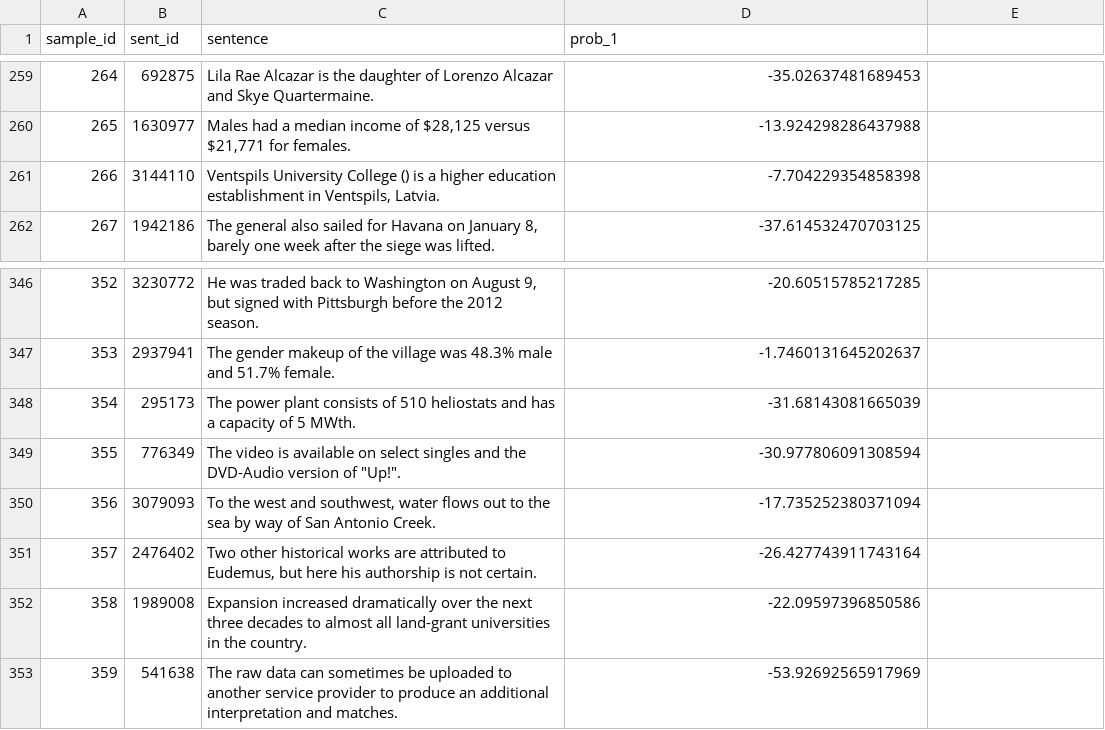
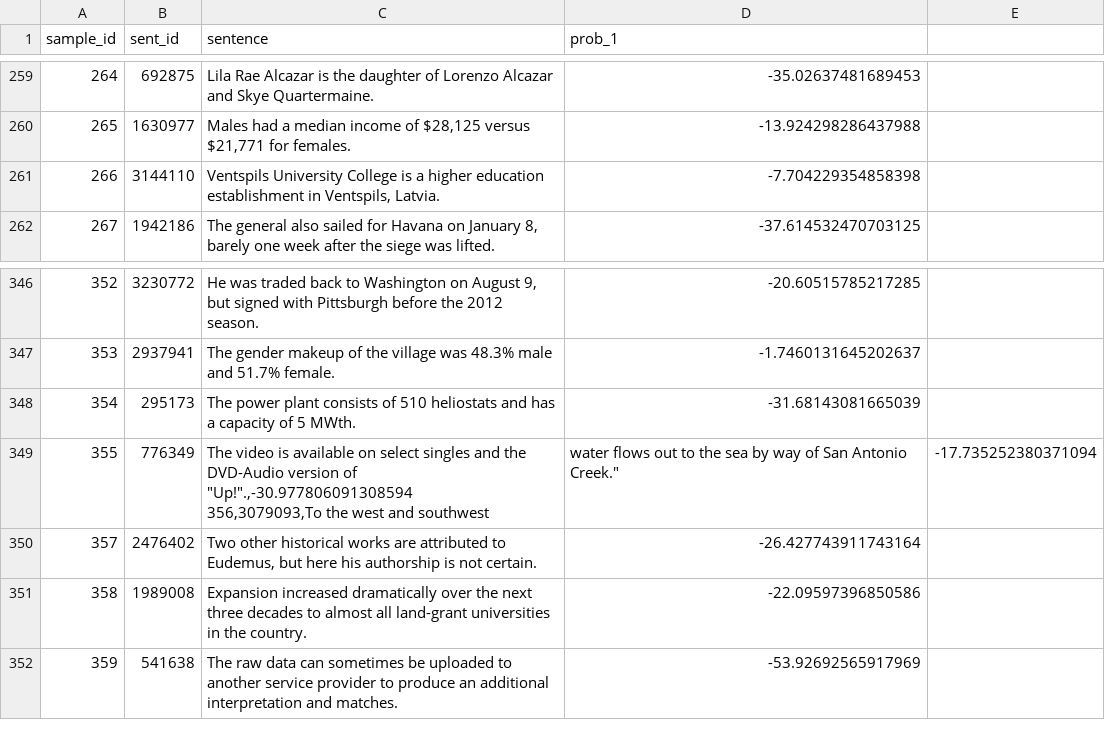
Before and after one commit to taka-yamakoshi/TelephoneGame, a CSV file: behavioral_experiment/Samples/wiki/21TokenSents.csv (was behavioral_experiment/Samples/21TokenSents.csv), drawn as a sheet; only a part is shown, gaps mark what is left out.

```diff
--- a/behavioral_experiment/Samples/21TokenSents.csv
+++ b/behavioral_experiment/Samples/wiki/21TokenSents.csv
@@ -260,3 +260,3 @@ sample_id,sent_id,sentence,prob_1
 265,1630977,"Males had a median income of $28,125 versus $21,771 for females.",-13.924298286437988
-266,3144110,"Ventspils University College () is a higher education establishment in Ventspils, Latvia.",-7.704229354858398
+266,3144110,"Ventspils University College is a higher education establishment in Ventspils, Latvia.",-7.704229354858398
 267,1942186,"The general also sailed for Havana on January 8, barely one week after the siege was lifted.",-37.614532470703125
@@ -348,4 +348,4 @@ sample_id,sent_id,sentence,prob_1
 354,295173,The power plant consists of 510 heliostats and has a capacity of 5 MWth.,-31.68143081665039
-355,776349,"The video is available on select singles and the DVD-Audio version of ""Up!"".",-30.977806091308594
-356,3079093,"To the west and southwest, water flows out to the sea by way of San Antonio Creek.",-17.735252380371094
+355,776349,"The video is available on select singles and the DVD-Audio version of ""Up!"".,-30.977806091308594
+356,3079093,"To the west and southwest, water flows out to the sea by way of San Antonio Creek.",-17.735252380371094
 357,2476402,"Two other historical works are attributed to Eudemus, but here his authorship is not certain.",-26.427743911743164
```
Also changed, not shown: 4 other files.
